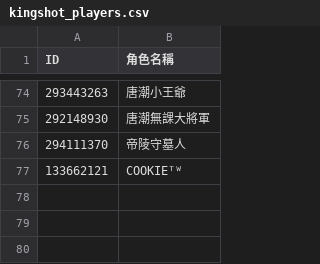
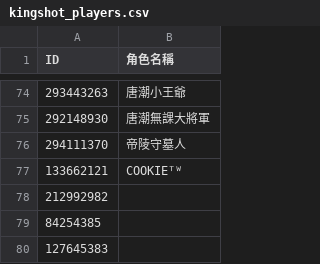
Before and after one commit to tedmax100/kingshot_giftcode_bot, a CSV file: kingshot_players.csv, drawn as a sheet; only a part is shown, gaps mark what is left out; the diff names each change by its address in the sheet, - before the commit and + after, or states it on an @@ line.

Commit message:
Update player list via web UI (by saq0720@gmail.com)

```diff
--- a/kingshot_players.csv
+++ b/kingshot_players.csv
+row 78: 212992982
+row 79: 84254385
+row 80: 127645383
```
